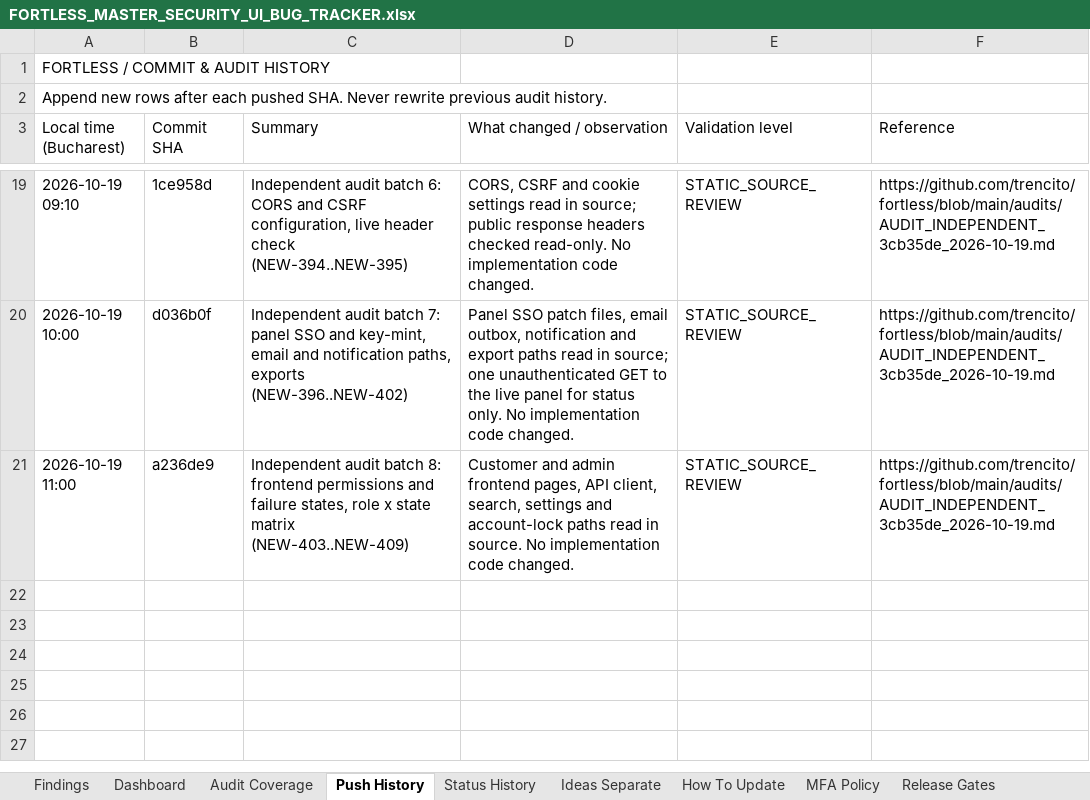
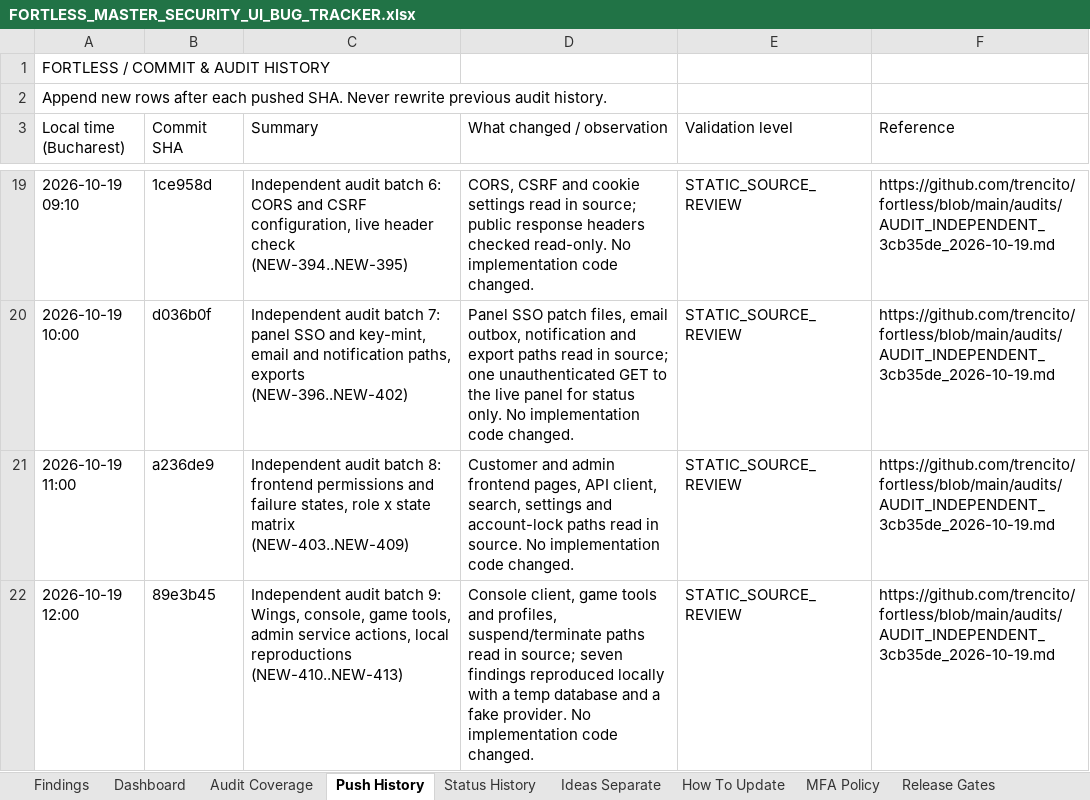
Before and after one commit to trencito42/fortless, an Excel workbook: audits/FORTLESS_MASTER_SECURITY_UI_BUG_TRACKER.xlsx, sheet Push History, drawn as a sheet; only a part is shown, gaps mark what is left out; values as stored, in another font and other column widths than the file's, no borders; the diff names each change by its address in the sheet, - before the commit and + after, or states it on an @@ line.

```diff
--- a/audits/FORTLESS_MASTER_SECURITY_UI_BUG_TRACKER.xlsx (sheet Push History)
+++ b/audits/FORTLESS_MASTER_SECURITY_UI_BUG_TRACKER.xlsx (sheet Push History)
+row 22: 2026-10-19 12:00 | 89e3b45 | Independent audit batch 9: Wings, console, game tools, admin service actions, local reproductions (NEW-410..NEW-413) | Console client, game tools and profiles, suspend/terminate paths read in source; seven findings reproduced locally with a temp database and a fake provider. No implementation code changed. | STATIC_SOURCE_REVIEW | https://github.com/trencito/fortless/blob/main/audits/AUDIT_INDEPENDENT_3cb35de_2026-10-19.md
```
Also changed, not shown: sheet Findings, sheet Status History, sheet Audit Coverage, sheet Dashboard, 5 other files.
